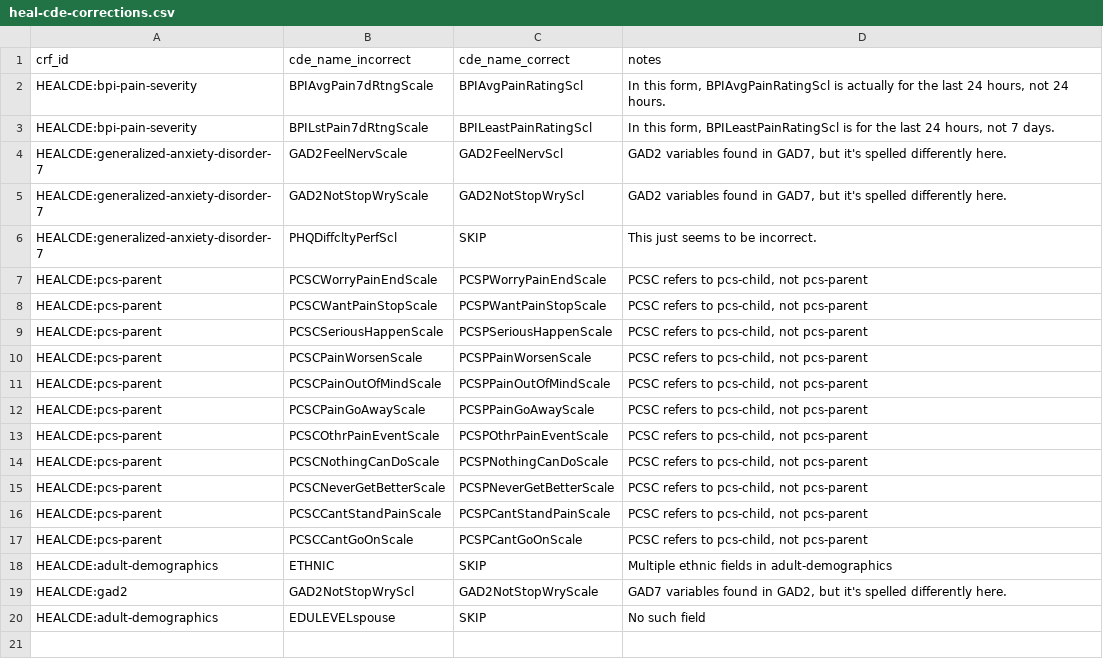
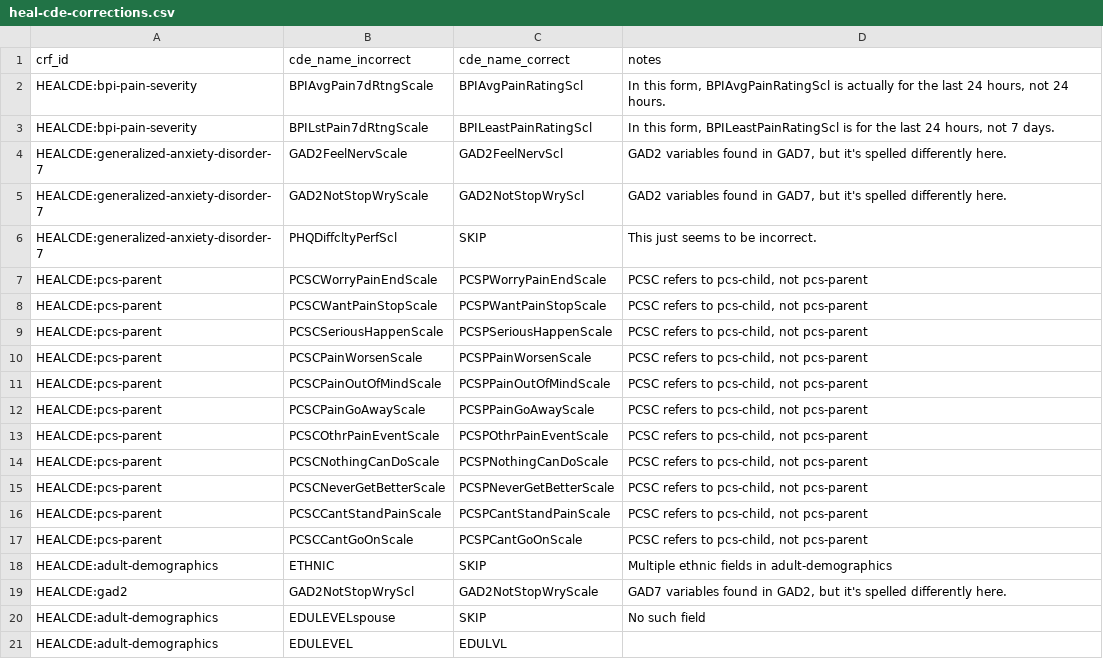
Before and after one commit to heal-data-stewards/heal-cdes, a CSV file: mappings/heal-crf-ids/heal-cde-corrections.csv, drawn as a sheet.

Commit message:
Added a HEAL CDE correction, updated HEAL CRF IDs.

```diff
--- a/mappings/heal-crf-ids/heal-cde-corrections.csv
+++ b/mappings/heal-crf-ids/heal-cde-corrections.csv
@@ -20 +20,2 @@ HEALCDE:gad2,GAD2NotStopWryScl,GAD2NotStopWryScale,"GAD7 variables found in GAD2
 HEALCDE:adult-demographics,EDULEVELspouse,SKIP,No such field
+HEALCDE:adult-demographics,EDULEVEL,EDULVL,
```
Also changed, not shown: mappings/heal-crf-ids/heal-crf-ids.csv.
